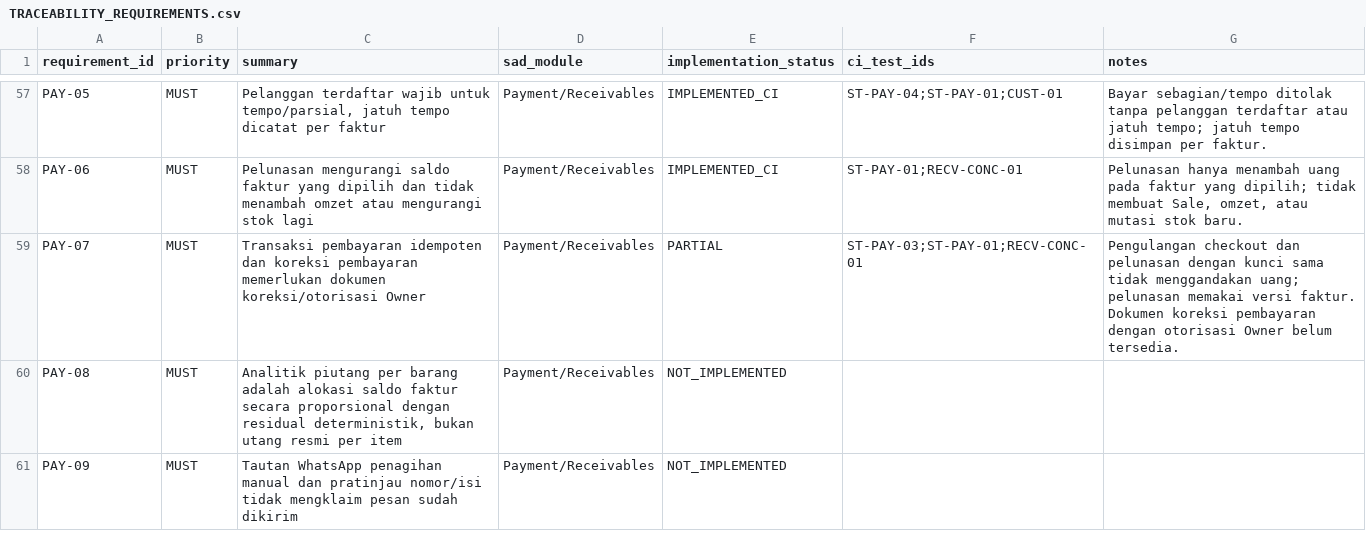
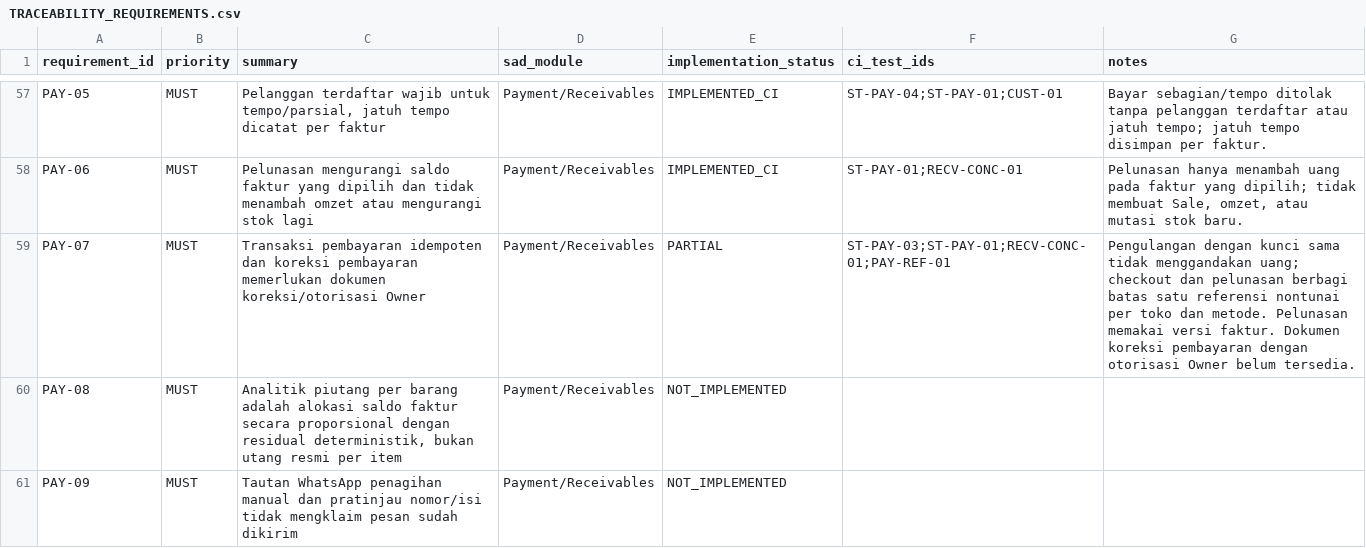
Before and after one commit to patahpensil/agri-pos-saas, a CSV file: docs/TRACEABILITY_REQUIREMENTS.csv, drawn as a sheet; only a part is shown, gaps mark what is left out.

```diff
--- a/docs/TRACEABILITY_REQUIREMENTS.csv
+++ b/docs/TRACEABILITY_REQUIREMENTS.csv
@@ -58,3 +58,3 @@ PAY-05,MUST,"Pelanggan terdaftar wajib untuk tempo/parsial, jatuh tempo dicatat
 PAY-06,MUST,Pelunasan mengurangi saldo faktur yang dipilih dan tidak menambah omzet atau mengurangi stok lagi,Payment/Receivables,IMPLEMENTED_CI,ST-PAY-01;RECV-CONC-01,"Pelunasan hanya menambah uang pada faktur yang dipilih; tidak membuat Sale, omzet, atau mutasi stok baru."
-PAY-07,MUST,Transaksi pembayaran idempoten dan koreksi pembayaran memerlukan dokumen koreksi/otorisasi Owner,Payment/Receivables,PARTIAL,ST-PAY-03;ST-PAY-01;RECV-CONC-01,Pengulangan checkout dan pelunasan dengan kunci sama tidak menggandakan uang; pelunasan memakai versi faktur. Dokumen koreksi pembayaran dengan otorisasi Owner belum tersedia.
+PAY-07,MUST,Transaksi pembayaran idempoten dan koreksi pembayaran memerlukan dokumen koreksi/otorisasi Owner,Payment/Receivables,PARTIAL,ST-PAY-03;ST-PAY-01;RECV-CONC-01;PAY-REF-01,Pengulangan dengan kunci sama tidak menggandakan uang; checkout dan pelunasan berbagi batas satu referensi nontunai per toko dan metode. Pelunasan memakai versi faktur. Dokumen koreksi pembayaran dengan otorisasi Owner belum tersedia.
 PAY-08,MUST,"Analitik piutang per barang adalah alokasi saldo faktur secara proporsional dengan residual deterministik, bukan utang resmi per item",Payment/Receivables,NOT_IMPLEMENTED,"",""
```
Also changed, not shown: docs/TRACEABILITY_ACCEPTANCE_TESTS.csv, 9 other files.
